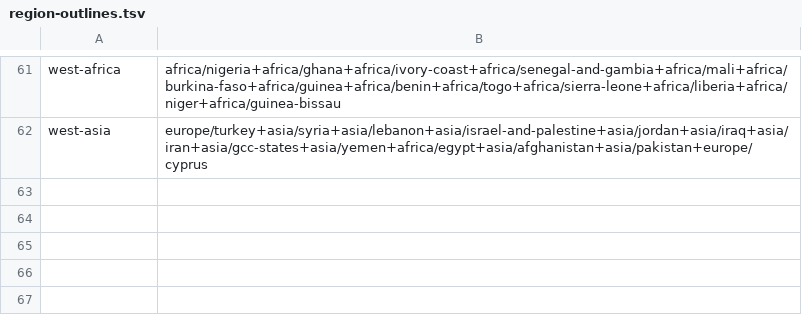
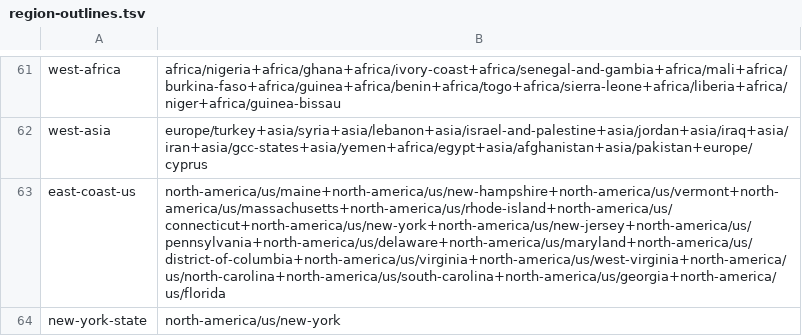
Before and after one commit to jasontitus/streetzim, a TSV file: cloud/region-outlines.tsv, drawn as a sheet; only a part is shown, gaps mark what is left out.

```diff
--- a/cloud/region-outlines.tsv
+++ b/cloud/region-outlines.tsv
@@ -62 +62,3 @@ west-africa	africa/nigeria+africa/ghana+africa/ivory-coast+africa/senegal-and-ga
 west-asia	europe/turkey+asia/syria+asia/lebanon+asia/israel-and-palestine+asia/jordan+asia/iraq+asia/iran+asia/gcc-states+asia/yemen+africa/egypt+asia/afghanistan+asia/pakistan+europe/cyprus
+east-coast-us	north-america/us/maine+north-america/us/new-hampshire+north-america/us/vermont+north-america/us/massachusetts+north-america/us/rhode-island+north-america/us/connecticut+north-america/us/new-york+north-america/us/new-jersey+north-america/us/pennsylvania+north-america/us/delaware+north-america/us/maryland+north-america/us/district-of-columbia+north-america/us/virginia+north-america/us/west-virginia+north-america/us/north-carolina+north-america/us/south-carolina+north-america/us/georgia+north-america/us/florida
+new-york-state	north-america/us/new-york
```
Also changed, not shown: cloud/regions.tsv, 4 other files.
